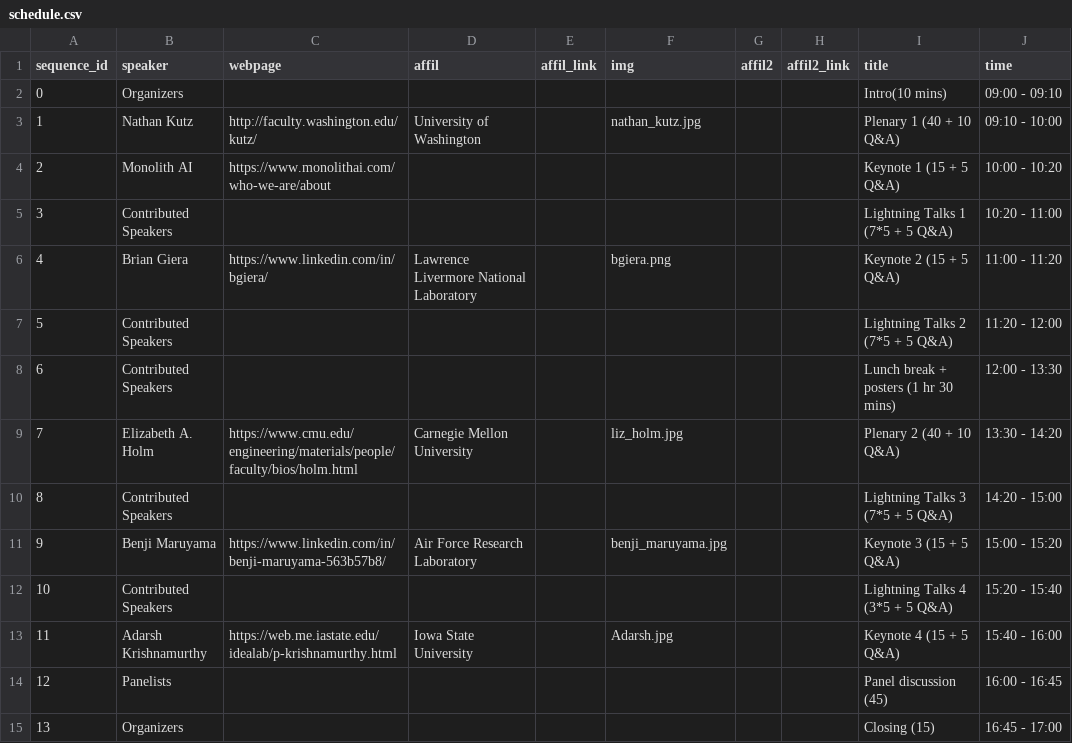
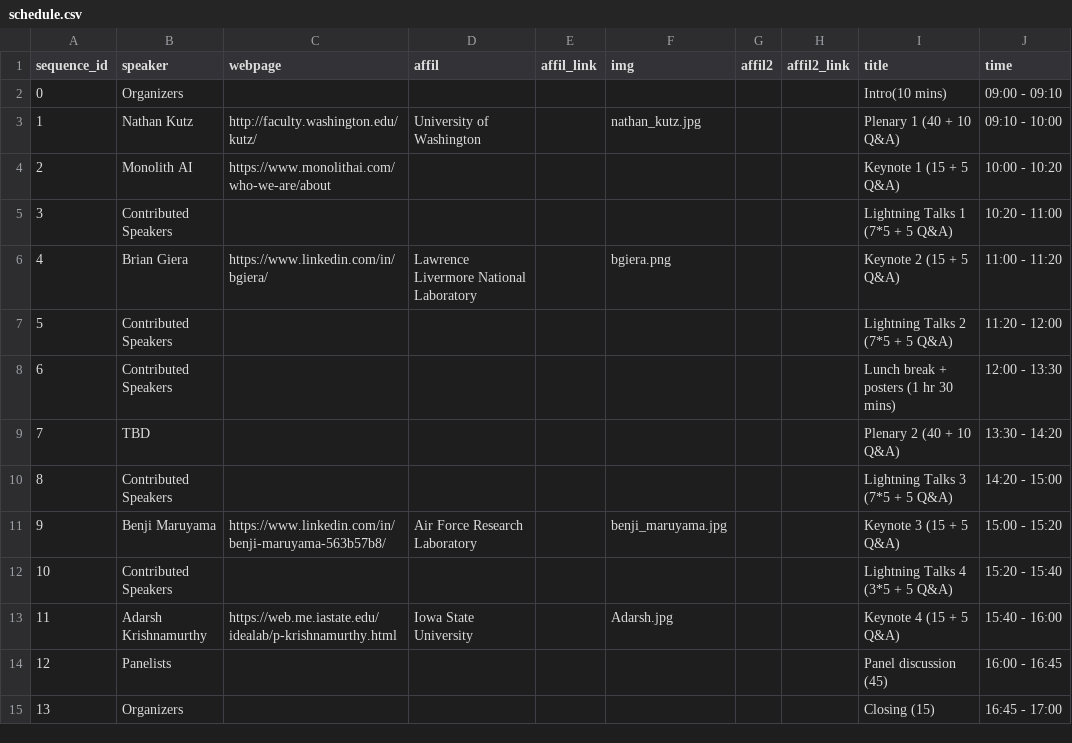
Before and after one commit to adam-aaai2022/adam-aaai2022.github.io, a CSV file: _data/schedule.csv, drawn as a sheet.

Commit message:
updated the schedule and changed adarsh picture

```diff
--- a/_data/schedule.csv
+++ b/_data/schedule.csv
@@ -8,3 +8,3 @@ sequence_id,speaker,webpage,affil,affil_link,img,affil2,affil2_link,title,time,,
 6,Contributed Speakers,,,,,,,Lunch break + posters (1 hr 30 mins),12:00 - 13:30,,,
-7,Elizabeth A. Holm,https://www.cmu.edu/engineering/materials/people/faculty/bios/holm.html,Carnegie Mellon University,,liz_holm.jpg,,,Plenary 2 (40 + 10 Q&A),13:30 - 14:20,,,
+7,TBD,,,,,,,Plenary 2 (40 + 10 Q&A),13:30 - 14:20,,,
 8,Contributed Speakers,,,,,,,Lightning Talks 3 (7*5 + 5 Q&A),14:20 - 15:00,,,
```
Also changed, not shown: 2 other files.
